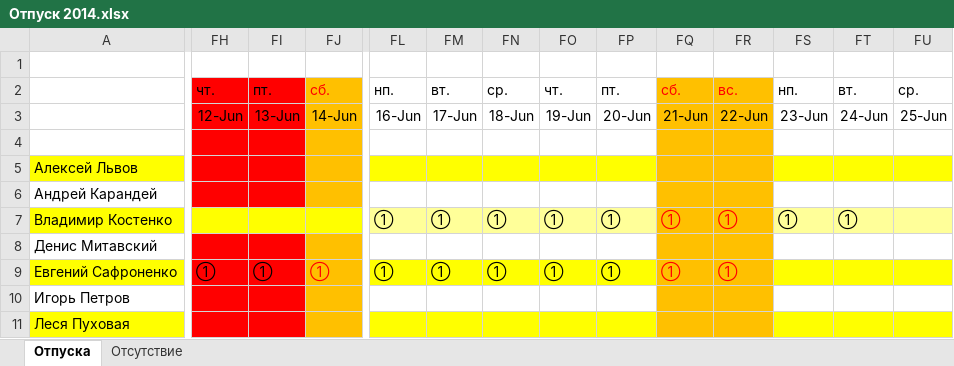
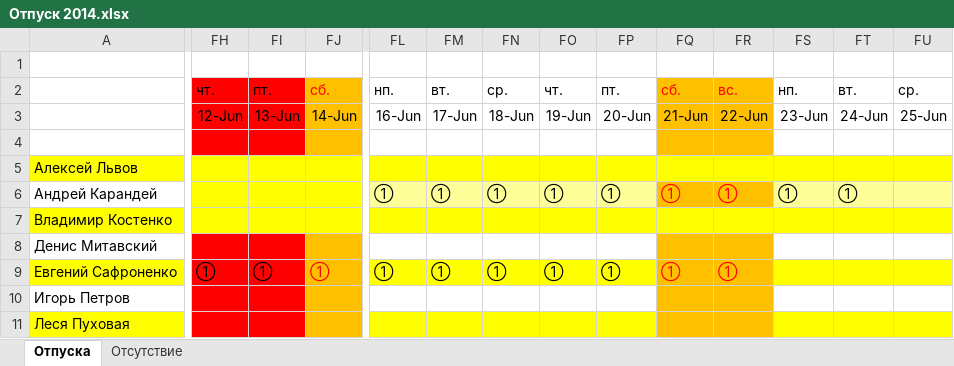
Before and after one commit to InterTurstCo/ActiveFrame5, an Excel workbook: Управление/Персонал/Отпуск 2014.xlsx, sheet Отпуска, drawn as a sheet; only a part is shown, gaps mark what is left out; values as stored, in another font and other column widths than the file's, no borders; the diff covers the shown part only; the diff names each change by its address in the sheet, - before the commit and + after, or states it on an @@ line.

```diff
--- a/Управление/Персонал/Отпуск 2014.xlsx (sheet Отпуска)
+++ b/Управление/Персонал/Отпуск 2014.xlsx (sheet Отпуска)
-FH5:FI6 fill: #FF0000
+FH5:FI6 fill: #FFFF00
-FJ5:FJ6 fill: #FFC000
+FJ5:FJ6 fill: #FFFF00
-FQ5:FR5 fill: #FFC000
+FQ5:FR5 fill: #FFFF00
-FL6: (empty)
+FL6: ①
-FL6:FP6 fill: none
+FL6:FP6 fill: #FFFF99
-FM6: (empty)
+FM6: ①
-FN6: (empty)
+FN6: ①
-FO6: (empty)
+FO6: ①
-FP6: (empty)
+FP6: ①
-FQ6: (empty)
+FQ6: ①
-FR6: (empty)
+FR6: ①
-FS6: (empty)
+FS6: ①
-FS6:FU6 fill: none
+FS6:FU6 fill: #FFFF99
-FT6: (empty)
+FT6: ①
-FL7: ①
+FL7: (empty)
-FL7:FP7 fill: #FFFF99
+FL7:FP7 fill: #FFFF00
-FM7: ①
+FM7: (empty)
-FN7: ①
+FN7: (empty)
-FO7: ①
+FO7: (empty)
-FP7: ①
+FP7: (empty)
-FQ7: ①
+FQ7: (empty)
-FQ7:FR7 fill: #FFC000
+FQ7:FR7 fill: #FFFF00
-FR7: ①
+FR7: (empty)
-FS7: ①
+FS7: (empty)
-FS7:FU7 fill: #FFFF99
+FS7:FU7 fill: #FFFF00
-FT7: ①
+FT7: (empty)
```
Also changed, not shown: 1 added row, 24 edited cells and cell formats elsewhere in this sheet.
